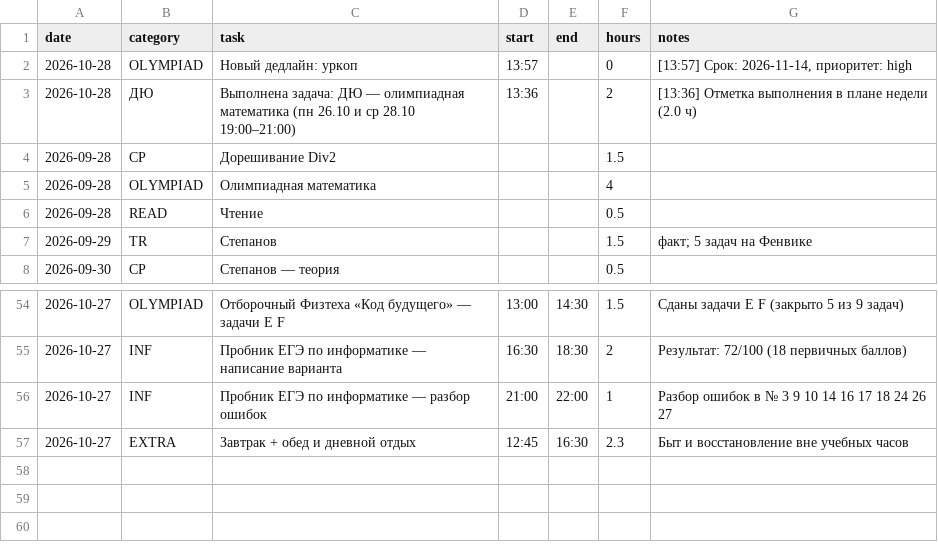
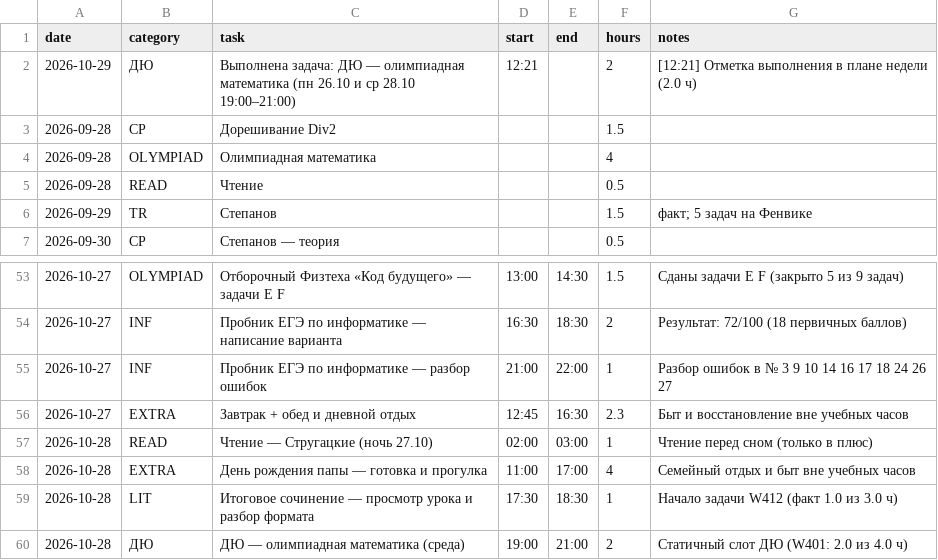
Before and after one commit to ponponin/dashboard, a CSV file: data/log.csv, drawn as a sheet; only a part is shown, gaps mark what is left out.

Commit message:
Auto-commit changes from dashboard (12:21:37): data/log.csv

```diff
--- a/data/log.csv
+++ b/data/log.csv
@@ -1,4 +1,3 @@
 date,category,task,start,end,hours,notes
-2026-10-28,OLYMPIAD,Новый дедлайн: уркоп,13:57,,0,"[13:57] Срок: 2026-11-14, приоритет: high"
-2026-10-28,ДЮ,Выполнена задача: ДЮ — олимпиадная математика (пн 26.10 и ср 28.10 19:00–21:00),13:36,,2,[13:36] Отметка выполнения в плане недели (2.0 ч)
+2026-10-29,ДЮ,Выполнена задача: ДЮ — олимпиадная математика (пн 26.10 и ср 28.10 19:00–21:00),12:21,,2,[12:21] Отметка выполнения в плане недели (2.0 ч)
 2026-09-28,CP,Дорешивание Div2,,,1.5,
@@ -57 +56,5 @@ date,category,task,start,end,hours,notes
 2026-10-27,EXTRA,Завтрак + обед и дневной отдых,12:45,16:30,2.3,Быт и восстановление вне учебных часов
+2026-10-28,READ,Чтение — Стругацкие (ночь 27.10),02:00,03:00,1,Чтение перед сном (только в плюс)
+2026-10-28,EXTRA,День рождения папы — готовка и прогулка,11:00,17:00,4,Семейный отдых и быт вне учебных часов
+2026-10-28,LIT,Итоговое сочинение — просмотр урока и разбор формата,17:30,18:30,1,Начало задачи W412 (факт 1.0 из 3.0 ч)
+2026-10-28,ДЮ,ДЮ — олимпиадная математика (среда),19:00,21:00,2,Статичный слот ДЮ (W401: 2.0 из 4.0 ч)
```
